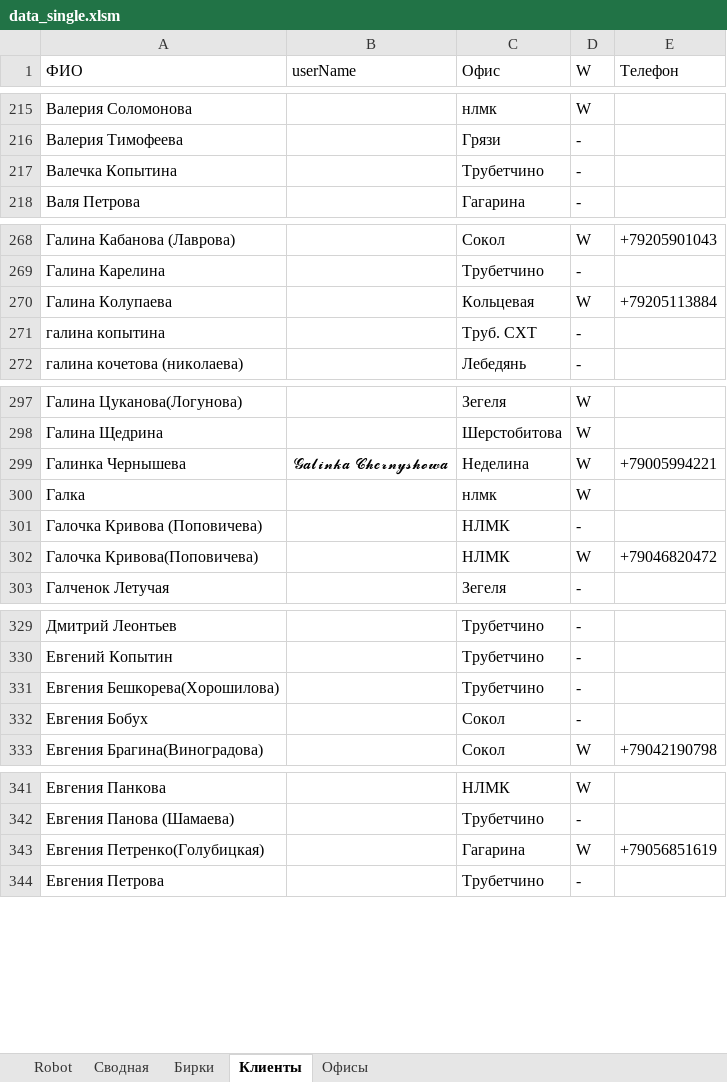
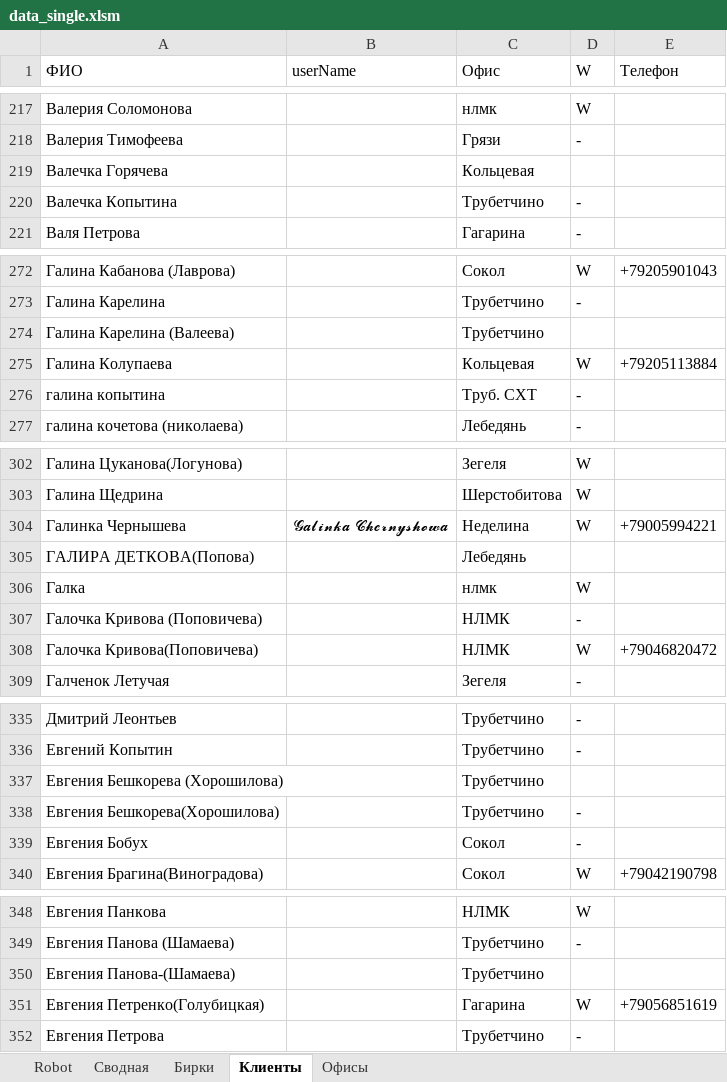
Before and after one commit to Rishat-S/reseller-site-scanner, an Excel workbook: src/main/resources/data/data_single.xlsm, sheet Клиенты, drawn as a sheet; only a part is shown, gaps mark what is left out; values as stored, in another font and other column widths than the file's, no borders; table styles not drawn; the diff covers the shown part only; the diff names each change by its address in the sheet, - before the commit and + after, or states it on an @@ line.

```diff
--- a/src/main/resources/data/data_single.xlsm (sheet Клиенты)
+++ b/src/main/resources/data/data_single.xlsm (sheet Клиенты)
+row 219: Валечка Горячева |  | Кольцевая
+row 274: Галина Карелина (Валеева) |  | Трубетчино
+row 305: ГАЛИРА ДЕТКОВА(Попова) |  | Лебедянь
+row 337: Евгения Бешкорева (Хорошилова) |  | Трубетчино
+row 350: Евгения Панова-(Шамаева) |  | Трубетчино
```
Also changed, not shown: 27 added rows, 1 moved row and 4 edited cells elsewhere in this sheet, sheet Офисы, charts or pictures.
